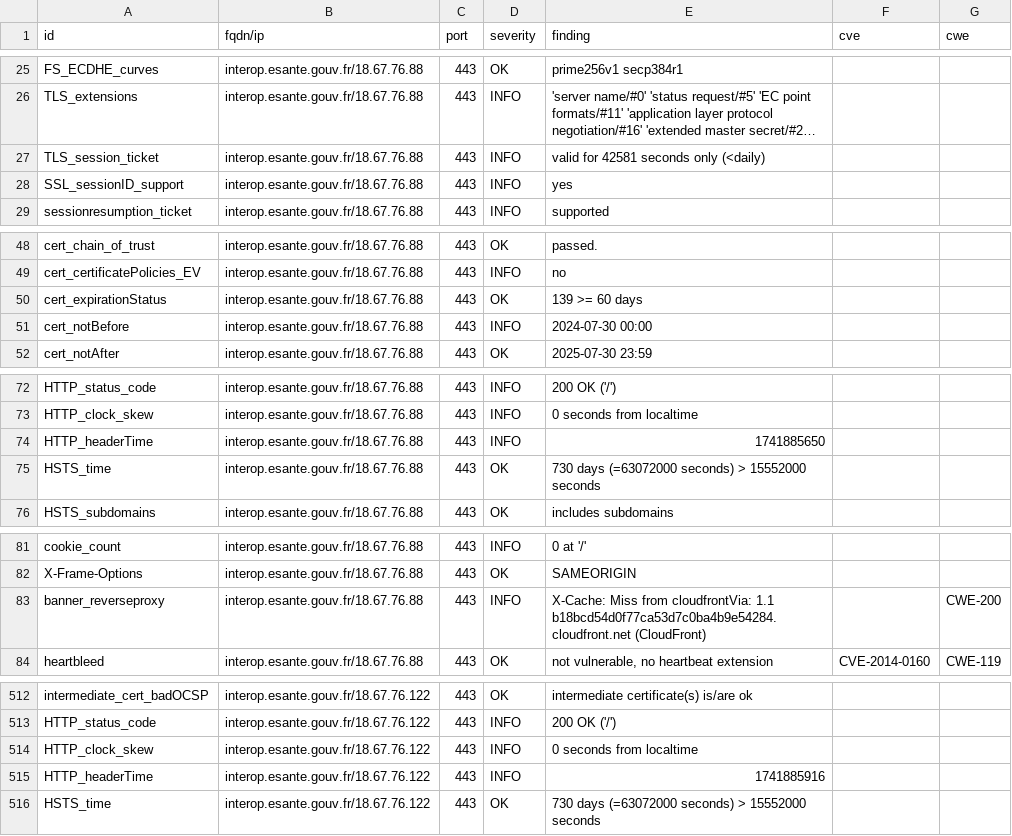
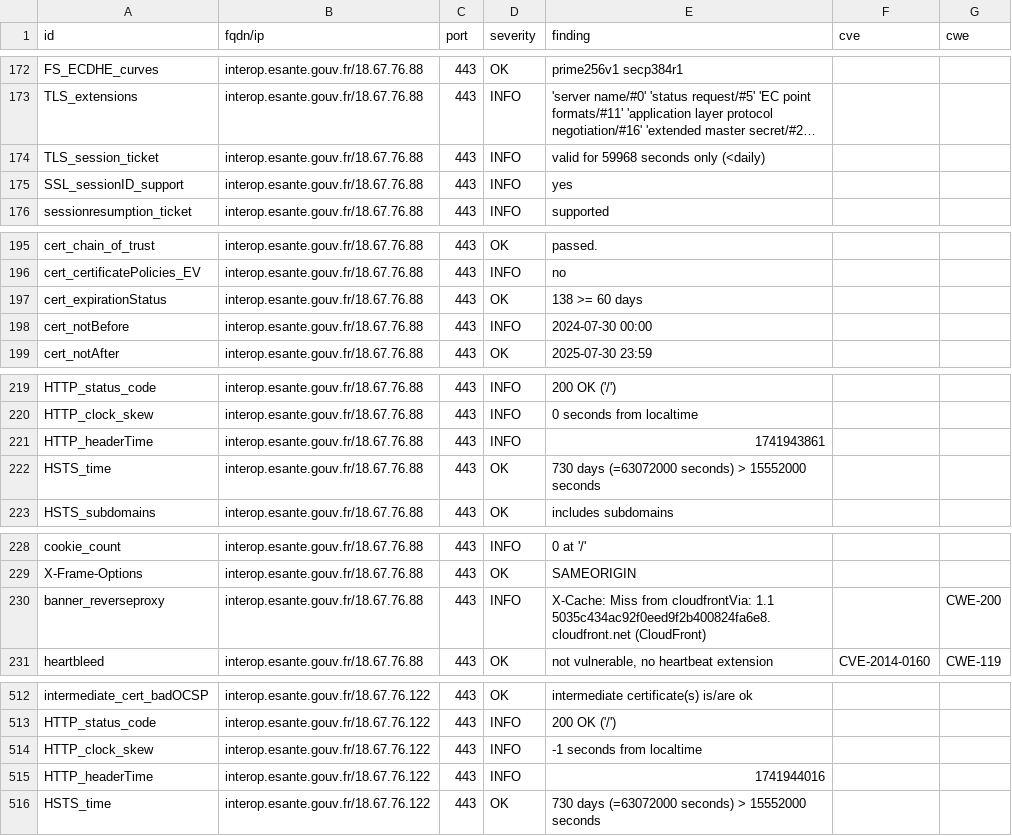
Before and after one commit to ansforge/dashlord_new, a CSV file: results/aHR0cHM6Ly9pbnRlcm9wLmVzYW50ZS5nb3V2LmZy/testssl.csv, drawn as a sheet; only a part is shown, gaps mark what is left out; long unchanged cells end in …; addresses are those after the commit; the diff covers the shown part only; the diff names each change by its address in the sheet, - before the commit and + after, or states it on an @@ line.

```diff
--- a/results/aHR0cHM6Ly9pbnRlcm9wLmVzYW50ZS5nb3V2LmZy/testssl.csv
+++ b/results/aHR0cHM6Ly9pbnRlcm9wLmVzYW50ZS5nb3V2LmZy/testssl.csv
-E174 (finding): valid for 42581 seconds only (<daily)
+E174 (finding): valid for 59968 seconds only (<daily)
-E197 (finding): 139 >= 60 days
+E197 (finding): 138 >= 60 days
-E221 (finding): 1741885650
+E221 (finding): 1741943861
-E230 (finding): …cloudfrontVia: 1.1 b18bcd54d0f77ca53d7c0ba4b9e54284.cloudfront.net (CloudFront)
+E230 (finding): …cloudfrontVia: 1.1 5035c434ac92f0eed9f2b400824fa6e8.cloudfront.net (CloudFront)
-E514 (finding): 0 seconds from localtime
+E514 (finding): -1 seconds from localtime
-E515 (finding): 1741885916
+E515 (finding): 1741944016
```
Also changed, not shown: 4 added rows, 4 removed rows, 143 moved rows and 7 edited cells elsewhere in this file, 8 other files.
